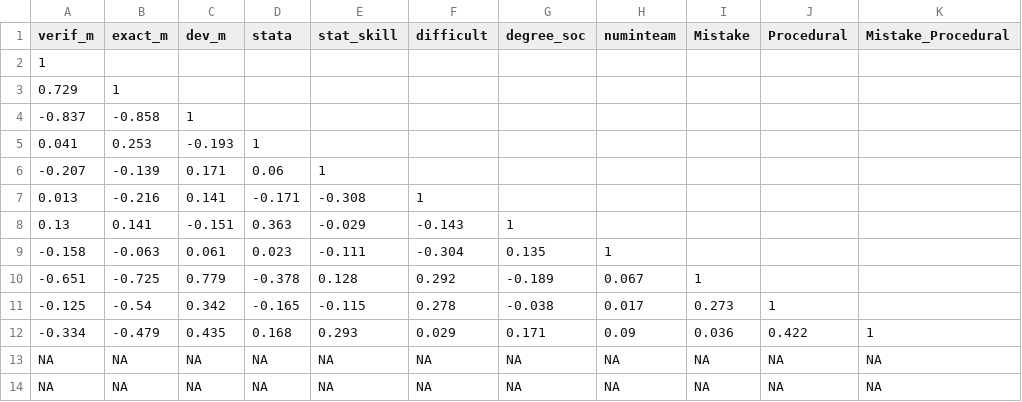
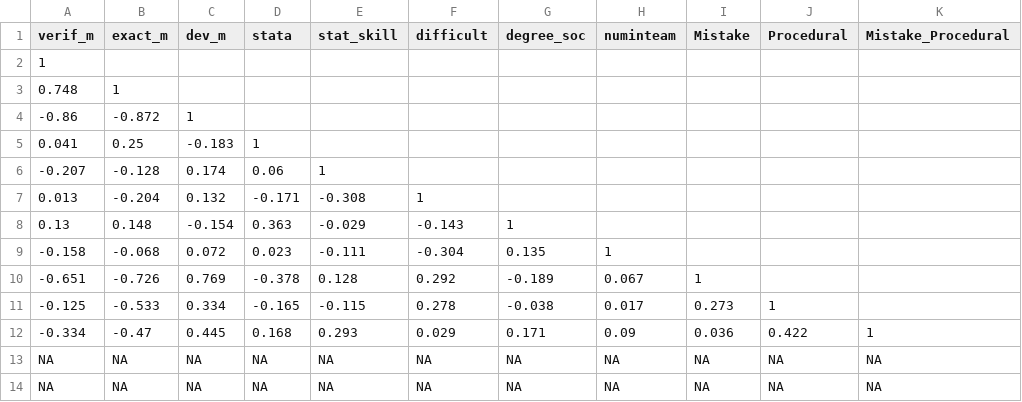
Before and after one commit to nbreznau/how_many_replicators, a CSV file: results/Tbl9_1.csv, drawn as a sheet; only a part is shown; removed rows and columns are numbered as before the commit, all else as after; rows hold the shown columns only; the diff names each change by its address in the sheet, - before the commit and + after, or states it on an @@ line.

```diff
--- a/results/Tbl9_1.csv
+++ b/results/Tbl9_1.csv
-A3 (verif_m): 0.729
+A3 (verif_m): 0.748
-row 4: -0.837 | -0.858 | 1
+row 4: -0.86 | -0.872 | 1
-B5 (exact_m): 0.253
+B5 (exact_m): 0.25
-C5 (dev_m): -0.193
+C5 (dev_m): -0.183
-B6 (exact_m): -0.139
+B6 (exact_m): -0.128
-C6 (dev_m): 0.171
+C6 (dev_m): 0.174
-B7 (exact_m): -0.216
+B7 (exact_m): -0.204
-C7 (dev_m): 0.141
+C7 (dev_m): 0.132
-B8 (exact_m): 0.141
+B8 (exact_m): 0.148
-C8 (dev_m): -0.151
+C8 (dev_m): -0.154
-B9 (exact_m): -0.063
+B9 (exact_m): -0.068
-C9 (dev_m): 0.061
+C9 (dev_m): 0.072
-B10 (exact_m): -0.725
+B10 (exact_m): -0.726
-C10 (dev_m): 0.779
+C10 (dev_m): 0.769
-B11 (exact_m): -0.54
+B11 (exact_m): -0.533
-C11 (dev_m): 0.342
+C11 (dev_m): 0.334
-B12 (exact_m): -0.479
+B12 (exact_m): -0.47
-C12 (dev_m): 0.435
+C12 (dev_m): 0.445
```
Also changed, not shown: results/Tbl9_2.csv, results/Tbl9_3.csv, 13 other files.
